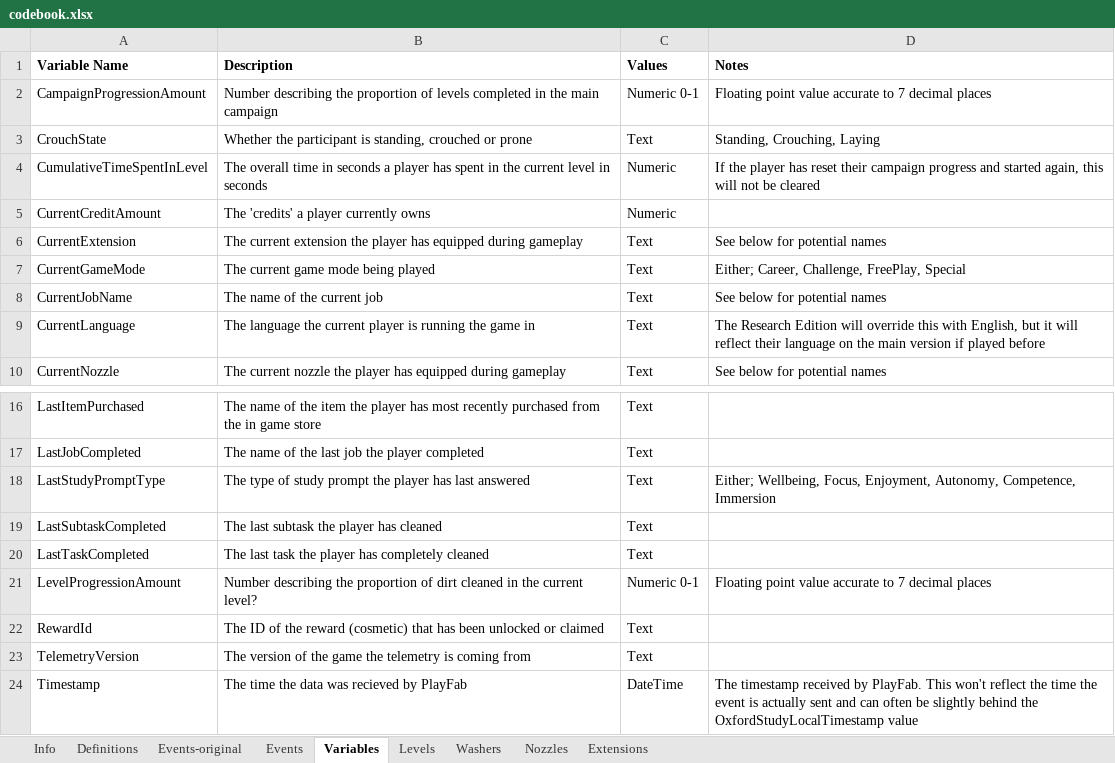
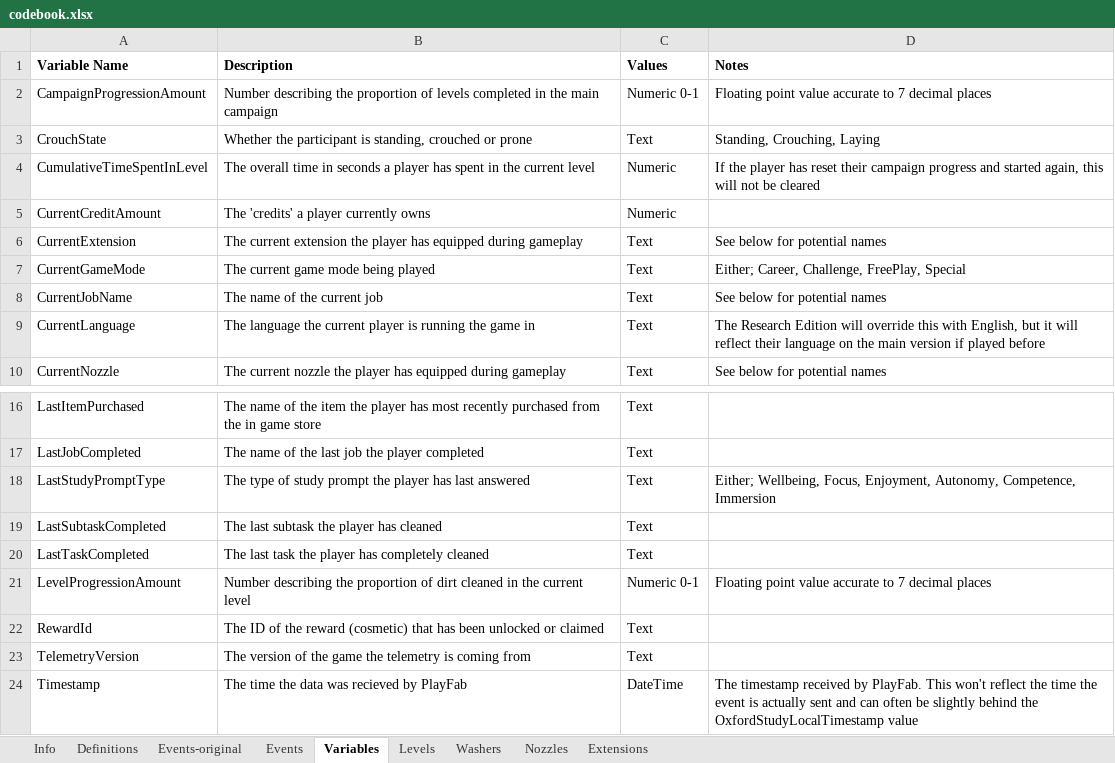
Before and after one commit to digital-wellbeing/pws-data, an Excel workbook: codebook.xlsx, sheet Variables, drawn as a sheet; only a part is shown, gaps mark what is left out; values as stored, in another font and other column widths than the file's, no borders; the diff names each change by its address in the sheet, - before the commit and + after, or states it on an @@ line.

Commit message:
Clean codebook

```diff
--- a/codebook.xlsx (sheet Variables)
+++ b/codebook.xlsx (sheet Variables)
-B4 (Description): …current level in seconds
+B4 (Description): …current level
-B21 (Description): …the current level?
+B21 (Description): …the current level
```
